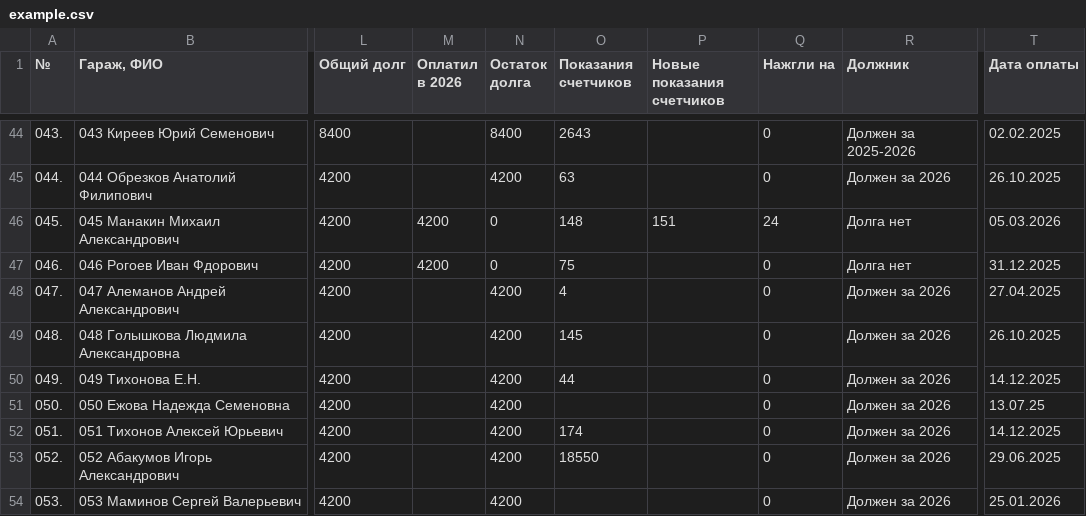
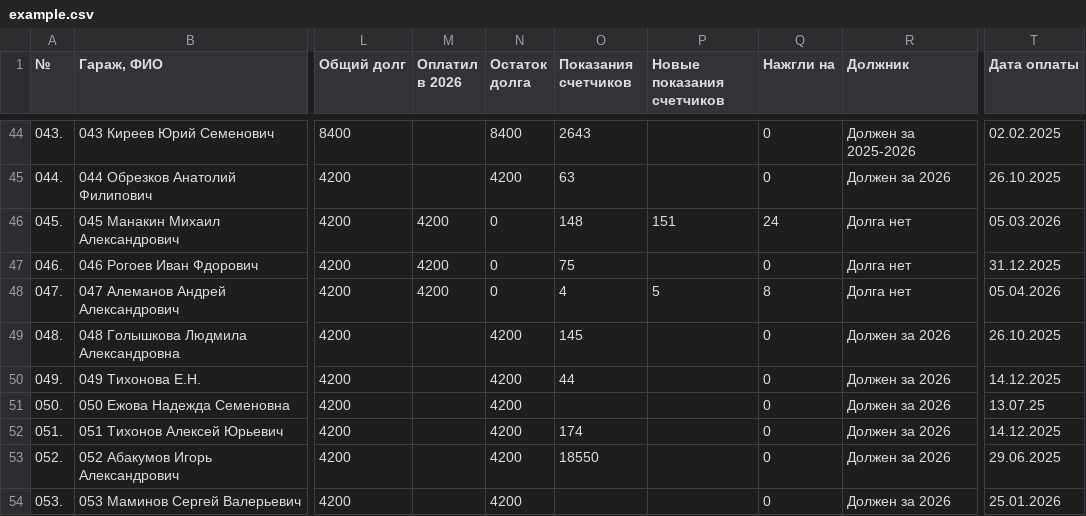
Before and after one commit to slaav1k/maxBotFakel, a CSV file: example.csv, drawn as a sheet; only a part is shown, gaps mark what is left out; the diff covers the shown part only; the diff names each change by its address in the sheet, - before the commit and + after, or states it on an @@ line.

```diff
--- a/example.csv
+++ b/example.csv
-M48 (Оплатил в 2026): (empty)
+M48 (Оплатил в 2026): 4200
-N48 (Остаток долга): 4200
+N48 (Остаток долга): 0
-P48 (Новые показания счетчиков): (empty)
+P48 (Новые показания счетчиков): 5
-Q48 (Нажгли на): 0
+Q48 (Нажгли на): 8
-R48 (Должник): Должен за 2026
+R48 (Должник): Долга нет
-T48 (Дата оплаты): 27.04.2025
+T48 (Дата оплаты): 05.04.2026
```
Also changed, not shown: 63 edited cells elsewhere in this file, numbers.csv, 1 other file.
